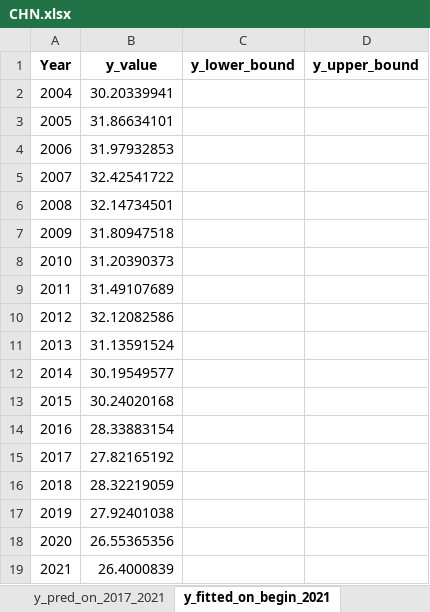
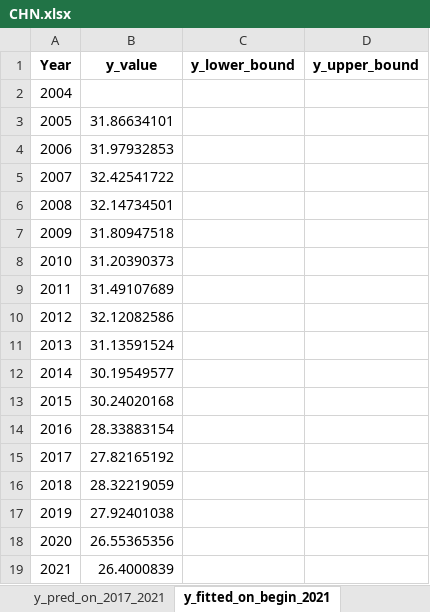
Before and after one commit to HannahFromAland/Accenture4-Evaluating-the-Attractiveness-of-a-Country, an Excel workbook: Result/ARIMA/Manufacturing/CHN.xlsx, sheet y_fitted_on_begin_2021, drawn as a sheet; values as stored, in another font and other column widths than the file's, no borders; the diff names each change by its address in the sheet, - before the commit and + after, or states it on an @@ line.

Commit message:
arima first fixed

```diff
--- a/Result/ARIMA/Manufacturing/CHN.xlsx (sheet y_fitted_on_begin_2021)
+++ b/Result/ARIMA/Manufacturing/CHN.xlsx (sheet y_fitted_on_begin_2021)
-B2 (y_value): 30.20339941
+B2 (y_value): (empty)
```
Also changed, not shown: sheet y_fitted_on_begin_2016, Result/ARIMA/Manufacturing/CAN.xlsx, Result/ARIMA/Manufacturing/USA.xlsx, 14 other files.
